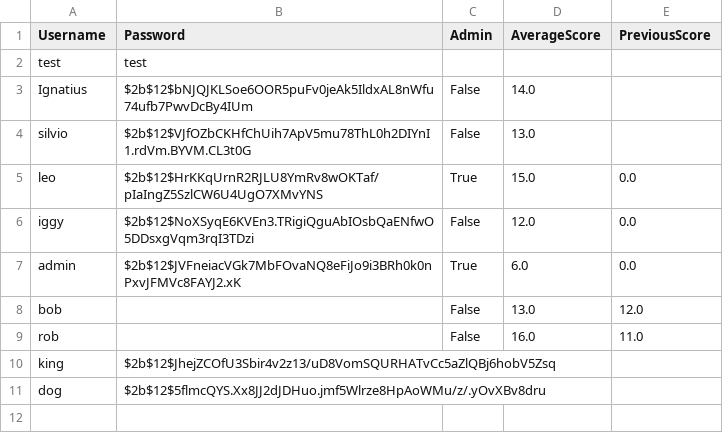
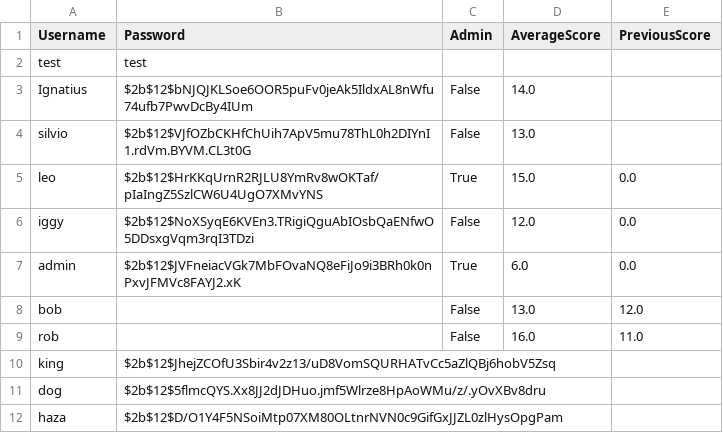
Before and after one commit to IggyMeagher/major-project, a CSV file: user_data/user_data.csv, drawn as a sheet.

```diff
--- a/user_data/user_data.csv
+++ b/user_data/user_data.csv
@@ -11 +11,2 @@ king,$2b$12$JhejZCOfU3Sbir4v2z13/uD8VomSQURHATvCc5aZlQBj6hobV5Zsq
 dog,$2b$12$5flmcQYS.Xx8JJ2dJDHuo.jmf5Wlrze8HpAoWMu/z/.yOvXBv8dru
+haza,$2b$12$D/O1Y4F5NSoiMtp07XM80OLtnrNVN0c9GifGxJJZL0zlHysOpgPam
```
Also changed, not shown: 2 other files.
